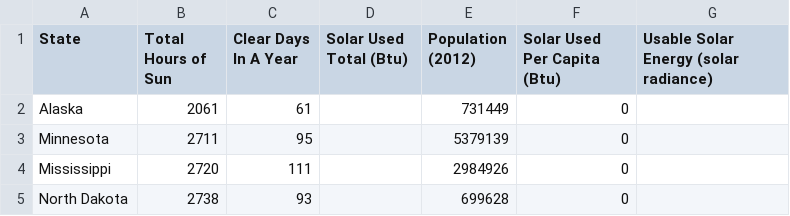
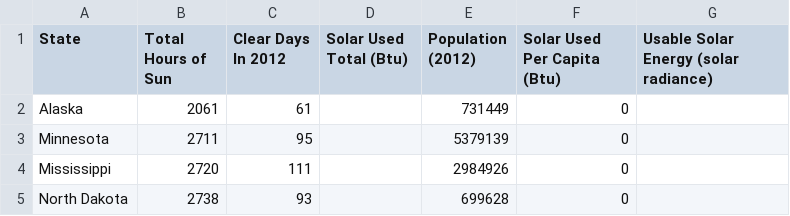
Before and after one commit to allybean/data-journalism, a CSV file: solardata.csv, drawn as a sheet; only a part is shown.

Commit message:
updated solar caption again

```diff
--- a/solardata.csv
+++ b/solardata.csv
@@ -1,2 +1,2 @@
-State,Total Hours of Sun,Clear Days In A Year,Solar Used Total (Btu),Population (2012),Solar Used Per Capita (Btu),Usable Solar Energy (solar radiance)
+State,Total Hours of Sun,Clear Days In 2012,Solar Used Total (Btu),Population (2012),Solar Used Per Capita (Btu),Usable Solar Energy (solar radiance)
 Alaska,2061,61,,731449,0,
```
